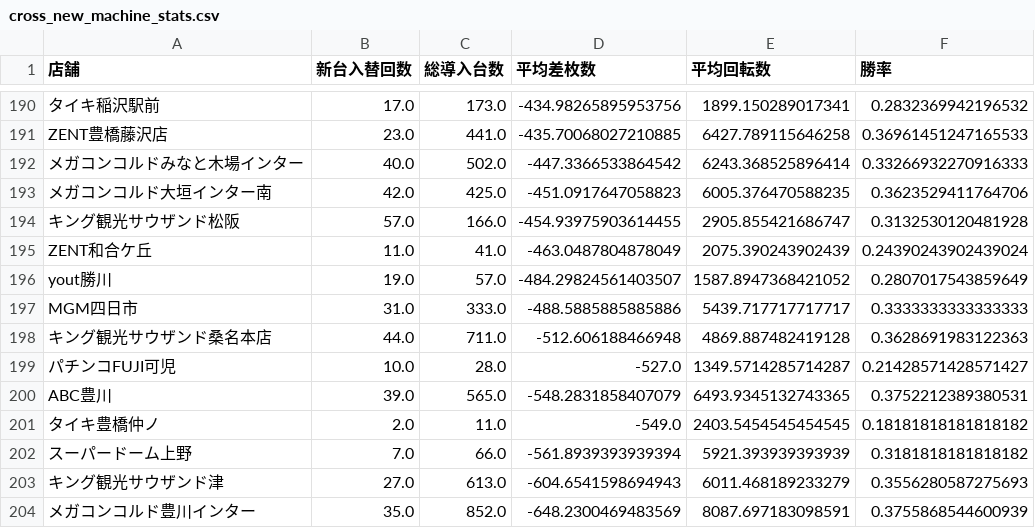
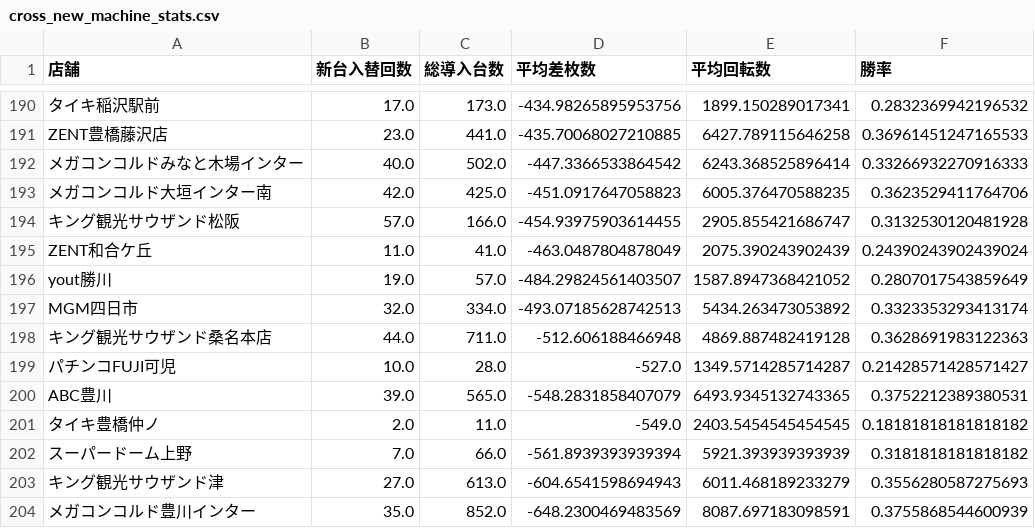
Before and after one commit to sak120308250908-ai/Slot-Data-Analyze-Pro, a CSV file: cross_new_machine_stats.csv, drawn as a sheet; only a part is shown, gaps mark what is left out.

Commit message:
Auto update cross stats 2026-08-17

```diff
--- a/cross_new_machine_stats.csv
+++ b/cross_new_machine_stats.csv
@@ -196,3 +196,3 @@ ZENT和合ケ丘,11.0,41.0,-463.0487804878049,2075.390243902439,0.24390243902439
 yout勝川,19.0,57.0,-484.29824561403507,1587.8947368421052,0.2807017543859649
-MGM四日市,31.0,333.0,-488.5885885885886,5439.717717717717,0.3333333333333333
+MGM四日市,32.0,334.0,-493.07185628742513,5434.263473053892,0.3323353293413174
 キング観光サウザンド桑名本店,44.0,711.0,-512.606188466948,4869.887482419128,0.3628691983122363
```
Also changed, not shown: 2 other files.
